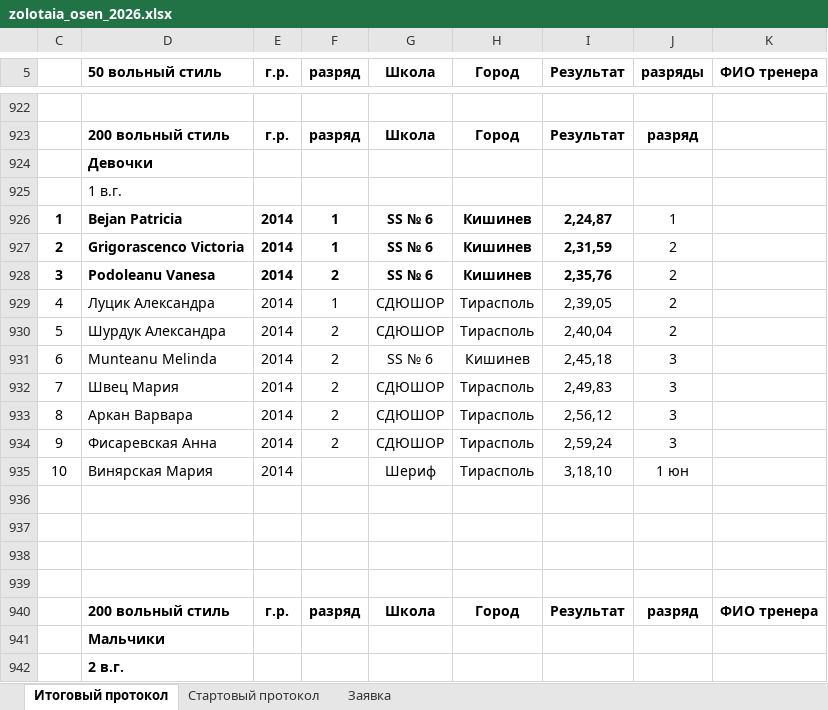
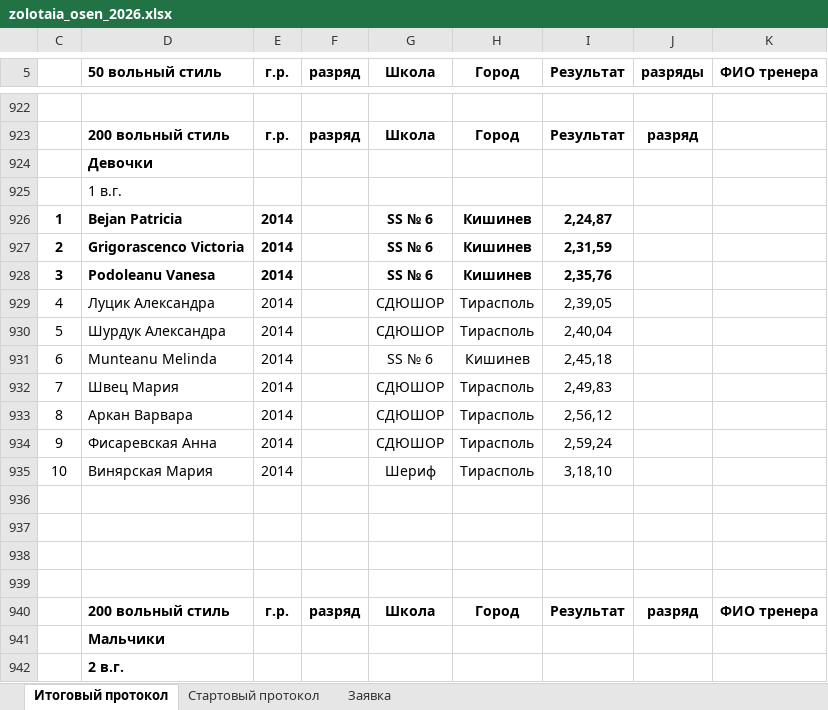
Before and after one commit to Felikssss26/ves_start, an Excel workbook: data/zolotaia_osen_2026.xlsx, sheet Итоговый протокол, drawn as a sheet; only a part is shown, gaps mark what is left out; values as stored, in another font and other column widths than the file's, no borders; the diff names each change by its address in the sheet, - before the commit and + after, or states it on an @@ line.

Commit message:
Add files via upload

```diff
--- a/data/zolotaia_osen_2026.xlsx (sheet Итоговый протокол)
+++ b/data/zolotaia_osen_2026.xlsx (sheet Итоговый протокол)
-F926:F927 (разряд): 1
+F926:F927 (разряд): (empty)
-J926 (разряды): 1
+J926 (разряды): (empty)
-J927:J930 (разряды): 2
+J927:J930 (разряды): (empty)
-F928 (разряд): 2
+F928 (разряд): (empty)
-F929 (разряд): 1
+F929 (разряд): (empty)
-F930:F934 (разряд): 2
+F930:F934 (разряд): (empty)
-J931:J934 (разряды): 3
+J931:J934 (разряды): (empty)
-J935 (разряды): 1 юн
+J935 (разряды): (empty)
```
